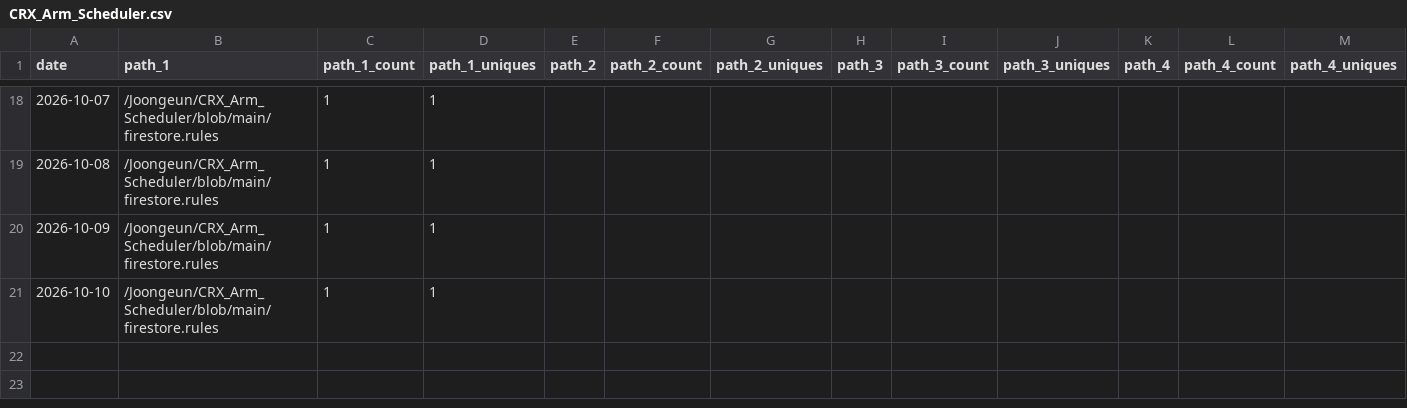
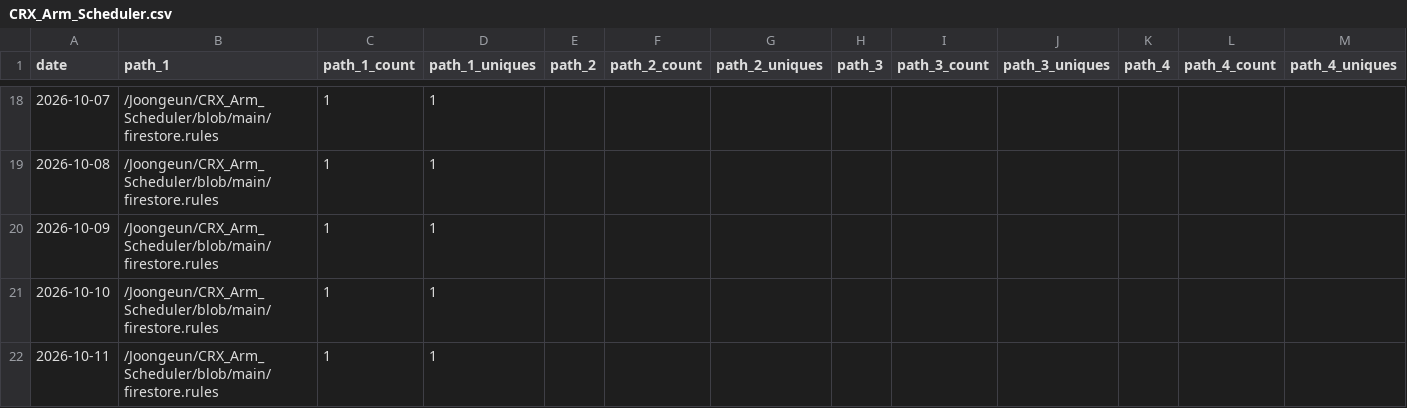
Before and after one commit to Joongeun/Joon_Project_Stats, a CSV file: data/github_paths/CRX_Arm_Scheduler.csv, drawn as a sheet; only a part is shown, gaps mark what is left out; rows hold the shown columns only; the diff names each change by its address in the sheet, - before the commit and + after, or states it on an @@ line.

Commit message:
data update

```diff
--- a/data/github_paths/CRX_Arm_Scheduler.csv
+++ b/data/github_paths/CRX_Arm_Scheduler.csv
+row 22: 2026-10-11 | /Joongeun/CRX_Arm_Scheduler/blob/main/firestore.rules | 1 | 1
```
Also changed, not shown: data/github_paths/Badminton-Shuttle-Launcher.csv.
